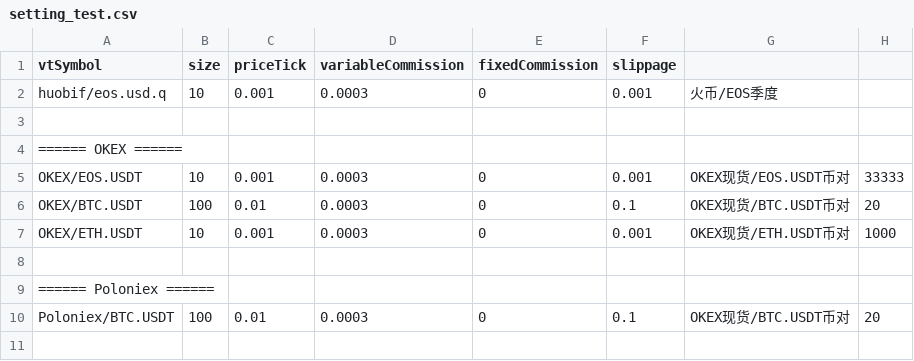
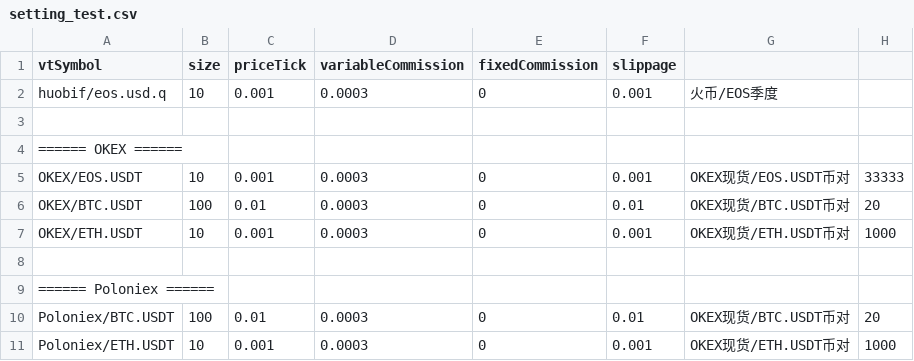
Before and after one commit to lo-e/vnpy, a CSV file: examples/TurtleStrategy_crypto/setting_test.csv, drawn as a sheet.

```diff
--- a/examples/TurtleStrategy_crypto/setting_test.csv
+++ b/examples/TurtleStrategy_crypto/setting_test.csv
@@ -5,3 +5,3 @@ huobif/eos.usd.q,10,0.001,0.0003,0,0.001,火币/EOS季度,
 OKEX/EOS.USDT,10,0.001,0.0003,0,0.001,OKEX现货/EOS.USDT币对,33333
-OKEX/BTC.USDT,100,0.01,0.0003,0,0.1,OKEX现货/BTC.USDT币对,20
+OKEX/BTC.USDT,100,0.01,0.0003,0,0.01,OKEX现货/BTC.USDT币对,20
 OKEX/ETH.USDT,10,0.001,0.0003,0,0.001,OKEX现货/ETH.USDT币对,1000
@@ -9,2 +9,3 @@ OKEX/ETH.USDT,10,0.001,0.0003,0,0.001,OKEX现货/ETH.USDT币对,1000
 ====== Poloniex ======
-Poloniex/BTC.USDT,100,0.01,0.0003,0,0.1,OKEX现货/BTC.USDT币对,20
+Poloniex/BTC.USDT,100,0.01,0.0003,0,0.01,OKEX现货/BTC.USDT币对,20
+Poloniex/ETH.USDT,10,0.001,0.0003,0,0.001,OKEX现货/ETH.USDT币对,1000
```
Also changed, not shown: examples/TurtleStrategy/result.csv, examples/TurtleStrategy_crypto/result.csv, 6 other files.
